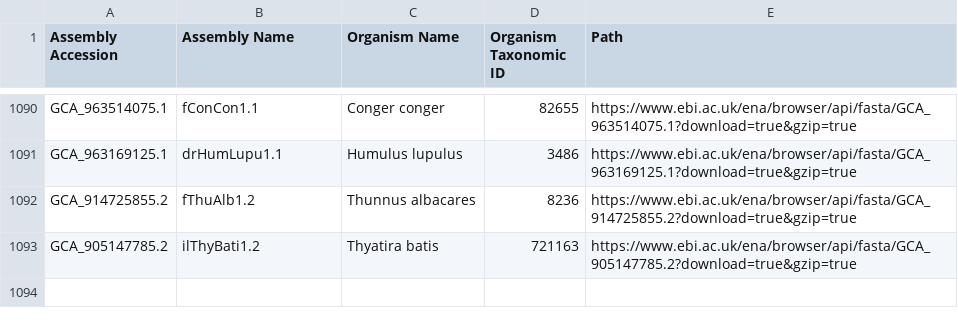
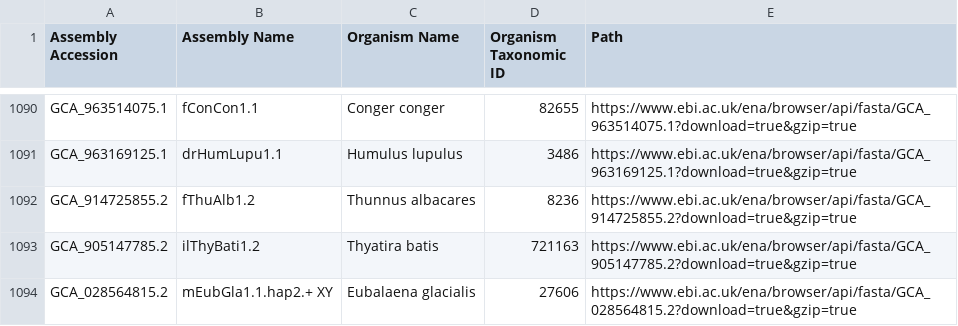
Before and after one commit to guigolab/bioproject-genome-tracker, a TSV file: matrices/assemblies.tsv, drawn as a sheet; only a part is shown, gaps mark what is left out.

```diff
--- a/matrices/assemblies.tsv
+++ b/matrices/assemblies.tsv
@@ -1093 +1093,2 @@ GCA_914725855.2	fThuAlb1.2	Thunnus albacares	8236	https://www.ebi.ac.uk/ena/brow
 GCA_905147785.2	ilThyBati1.2	Thyatira batis	721163	https://www.ebi.ac.uk/ena/browser/api/fasta/GCA_905147785.2?download=true&gzip=true
+GCA_028564815.2	mEubGla1.1.hap2.+ XY	Eubalaena glacialis	27606	https://www.ebi.ac.uk/ena/browser/api/fasta/GCA_028564815.2?download=true&gzip=true
```
